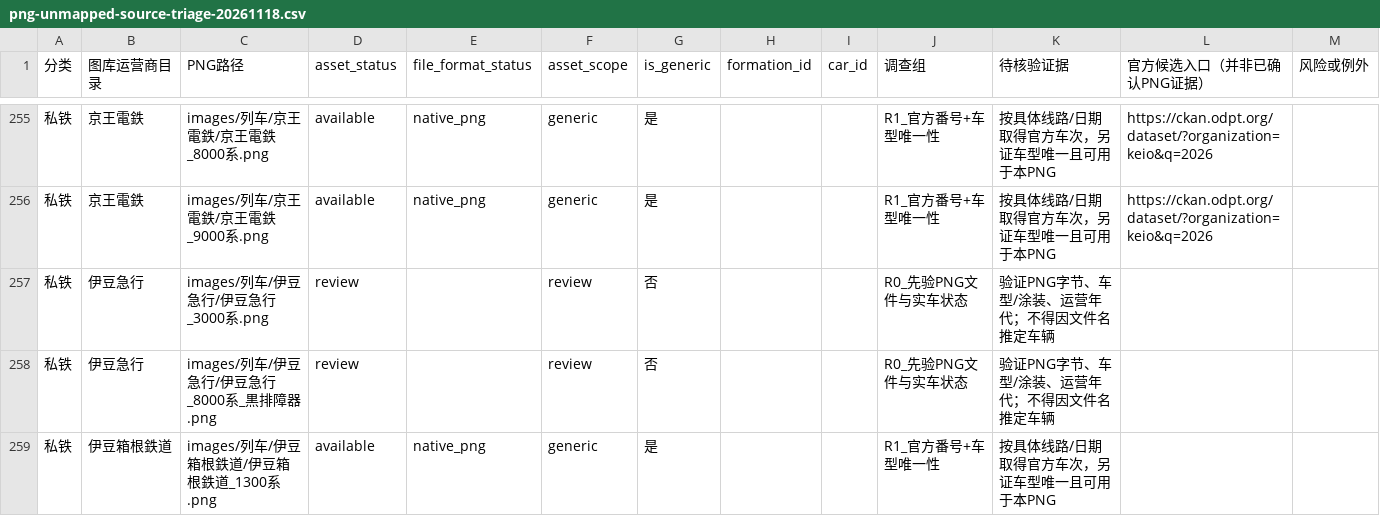
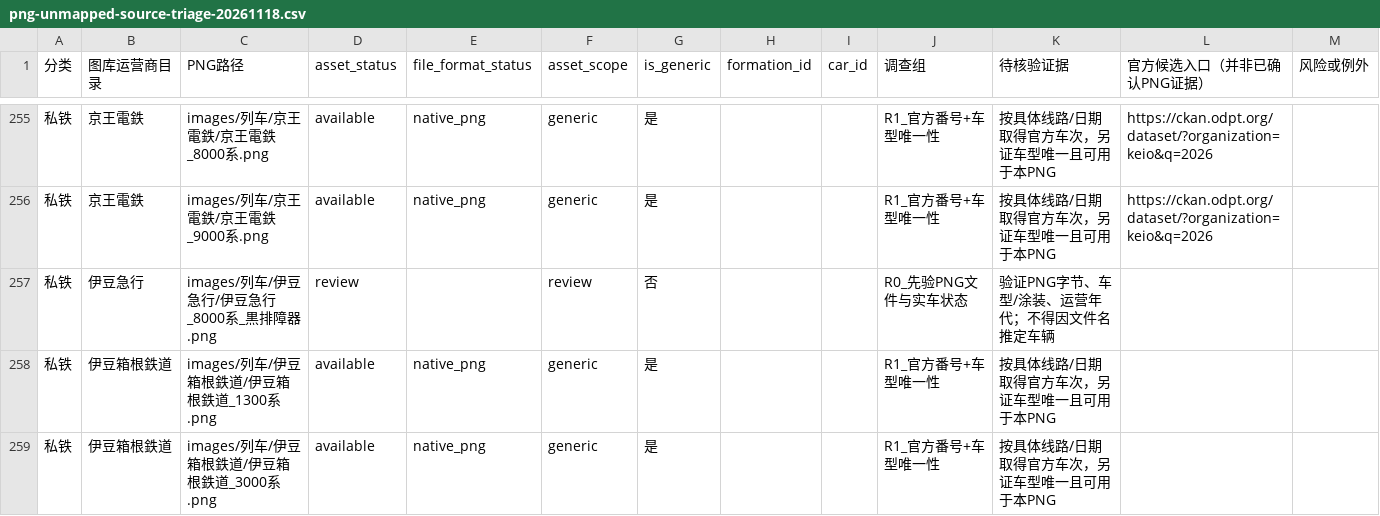
Before and after one commit to biubiu52011/pixel-tetsudo, a CSV file: data/audits/png-unmapped-source-triage-20261118.csv, drawn as a sheet; only a part is shown, gaps mark what is left out; the shorter side is filled out with more unchanged rows.

Commit message:
audit: remove source-backed Izukyu Aloha PNG from unmapped triage

```diff
--- a/data/audits/png-unmapped-source-triage-20261118.csv
+++ b/data/audits/png-unmapped-source-triage-20261118.csv
@@ -256,3 +256,2 @@
 "私铁","京王電鉄","images/列车/京王電鉄/京王電鉄_9000系.png","available","native_png","generic","是","","","R1_官方番号+车型唯一性","按具体线路/日期取得官方车次，另证车型唯一且可用于本PNG","https://ckan.odpt.org/dataset/?organization=keio&q=2026",""
-"私铁","伊豆急行","images/列车/伊豆急行/伊豆急行_3000系.png","review","","review","否","","","R0_先验PNG文件与实车状态","验证PNG字节、车型/涂装、运营年代；不得因文件名推定车辆","",""
 "私铁","伊豆急行","images/列车/伊豆急行/伊豆急行_8000系_黒排障器.png","review","","review","否","","","R0_先验PNG文件与实车状态","验证PNG字节、车型/涂装、运营年代；不得因文件名推定车辆","",""
```
